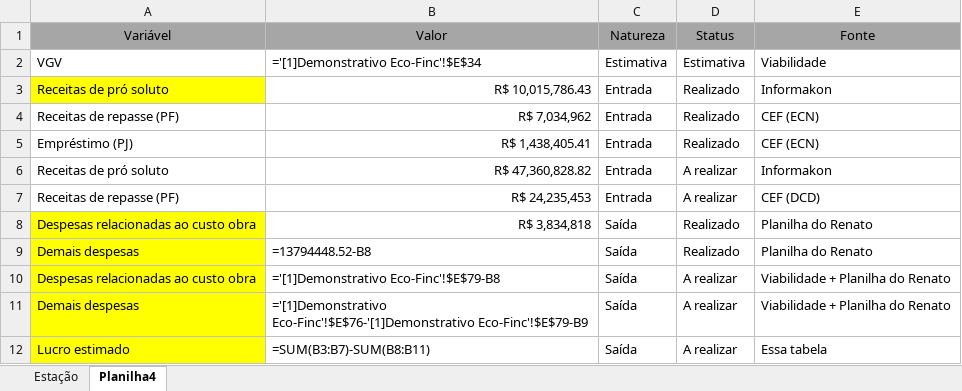
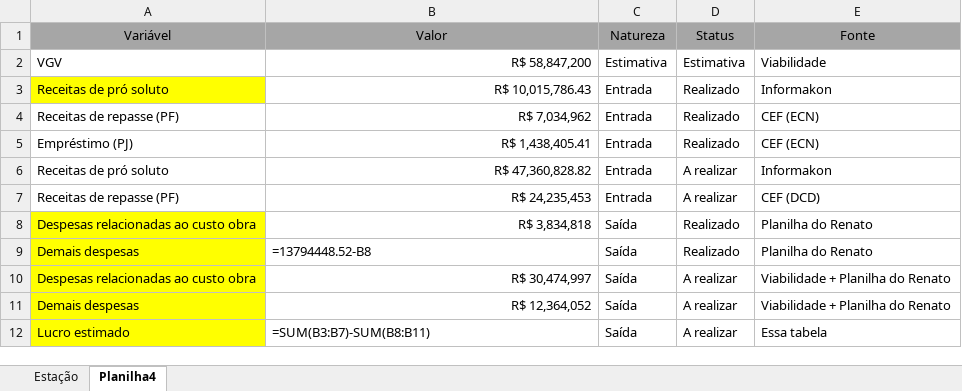
Before and after one commit to vitortaira/amplaGitHub, an Excel workbook: dados/Estação - status 2025_05_30.xlsx, sheet Planilha4, drawn as a sheet; values as stored, in another font and other column widths than the file's, no borders; formulas are shown in place of their values; table styles not drawn; the diff names each change by its address in the sheet, - before the commit and + after, or states it on an @@ line.

```diff
--- a/dados/Estação - status 2025_05_30.xlsx (sheet Planilha4)
+++ b/dados/Estação - status 2025_05_30.xlsx (sheet Planilha4)
-B2 (Valor): ='[1]Demonstrativo Eco-Finc'!$E$34
+B2 (Valor): R$ 58,847,200
-B10 (Valor): ='[1]Demonstrativo Eco-Finc'!$E$79-B8
+B10 (Valor): R$ 30,474,997
-B11 (Valor): ='[1]Demonstrativo Eco-Finc'!$E$76-'[1]Demonstrativo Eco-Finc'!$E$79-B9
+B11 (Valor): R$ 12,364,052
```
Also changed, not shown: 11 other files.
